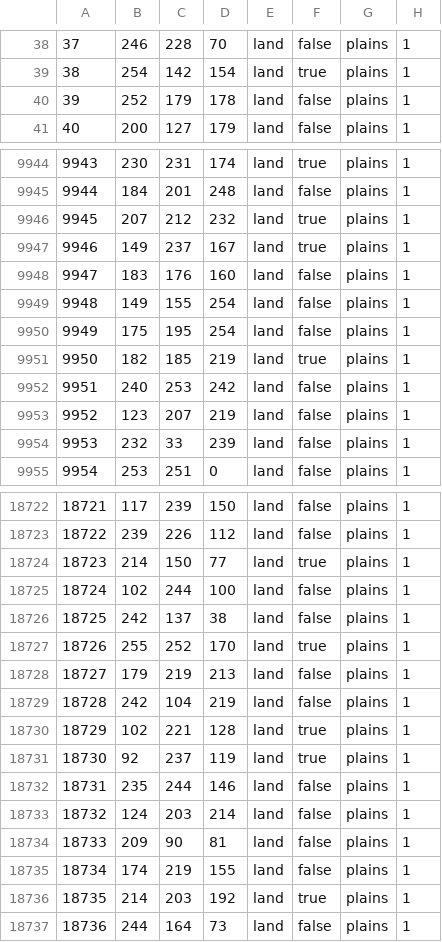
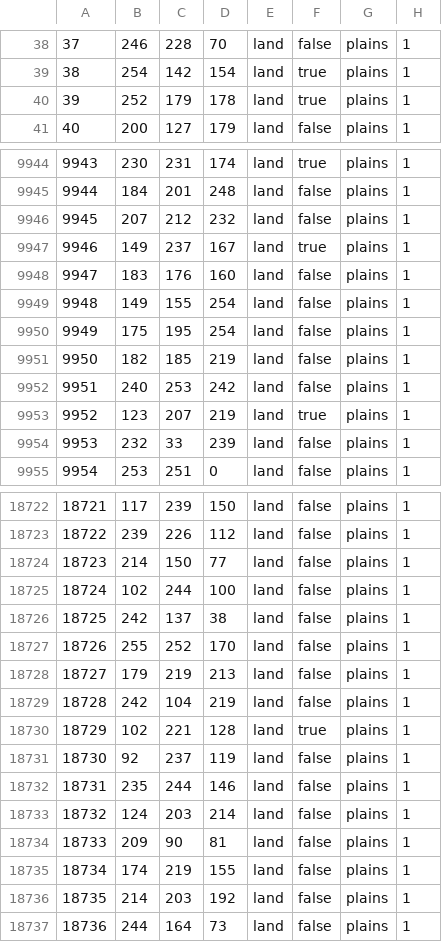
Before and after one commit to ZloteusZlej/LaHLredux2, a CSV file: map/definition.csv, drawn as a sheet; only a part is shown, gaps mark what is left out; the diff covers the shown part only.

```diff
--- a/map/definition.csv
+++ b/map/definition.csv
@@ -39,3 +39,3 @@
 38;254;142;154;land;true;plains;1
-39;252;179;178;land;false;plains;1
+39;252;179;178;land;true;plains;1
 40;200;127;179;land;false;plains;1
@@ -9945,3 +9945,3 @@
 9944;184;201;248;land;false;plains;1
-9945;207;212;232;land;true;plains;1
+9945;207;212;232;land;false;plains;1
 9946;149;237;167;land;true;plains;1
@@ -9950,5 +9950,5 @@
 9949;175;195;254;land;false;plains;1
-9950;182;185;219;land;true;plains;1
+9950;182;185;219;land;false;plains;1
 9951;240;253;242;land;false;plains;1
-9952;123;207;219;land;false;plains;1
+9952;123;207;219;land;true;plains;1
 9953;232;33;239;land;false;plains;1
@@ -18723,6 +18723,6 @@
 18722;239;226;112;land;false;plains;1
-18723;214;150;77;land;true;plains;1
+18723;214;150;77;land;false;plains;1
 18724;102;244;100;land;false;plains;1
 18725;242;137;38;land;false;plains;1
-18726;255;252;170;land;true;plains;1
+18726;255;252;170;land;false;plains;1
 18727;179;219;213;land;false;plains;1
@@ -18730,3 +18730,3 @@
 18729;102;221;128;land;true;plains;1
-18730;92;237;119;land;true;plains;1
+18730;92;237;119;land;false;plains;1
 18731;235;244;146;land;false;plains;1
@@ -18735,3 +18735,3 @@
 18734;174;219;155;land;false;plains;1
-18735;214;203;192;land;true;plains;1
+18735;214;203;192;land;false;plains;1
 18736;244;164;73;land;false;plains;1
```
Also changed, not shown: 187 edited cells elsewhere in this file.
